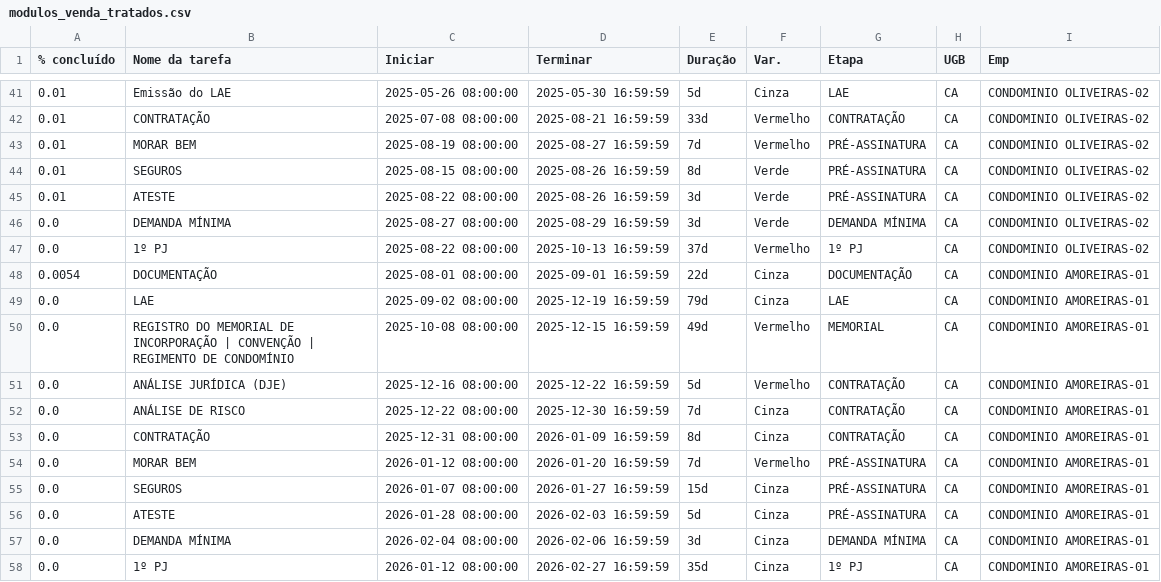
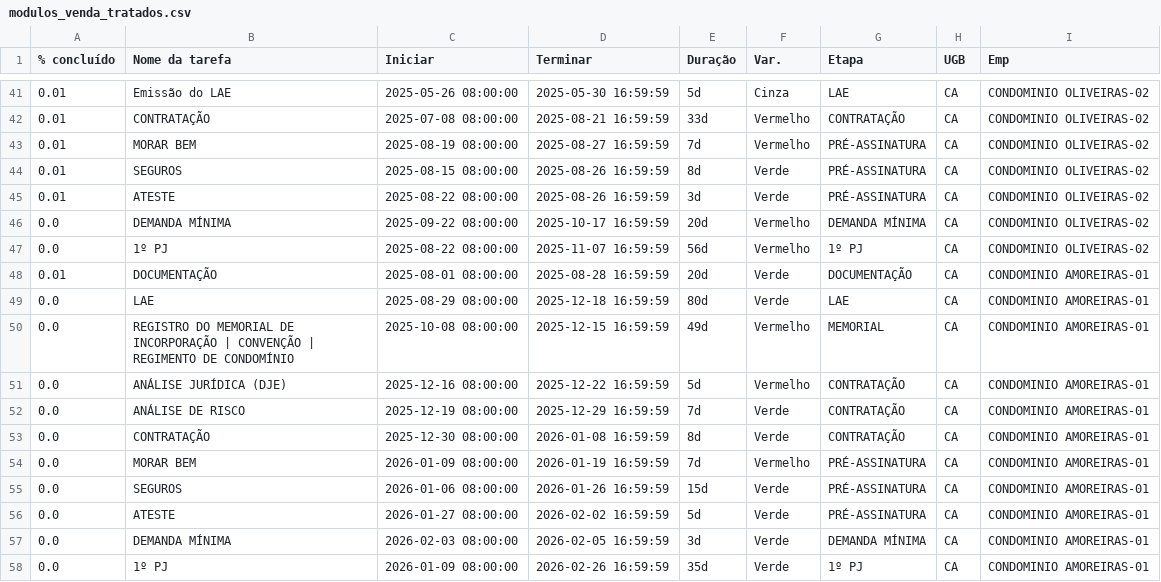
Before and after one commit to V-M-planejamento/MODULO_VENDAS, a CSV file: modulos_venda_tratados.csv, drawn as a sheet; only a part is shown, gaps mark what is left out; the diff covers the shown part only.

```diff
--- a/modulos_venda_tratados.csv
+++ b/modulos_venda_tratados.csv
@@ -45,14 +45,14 @@
 0.01,ATESTE,2025-08-22 08:00:00,2025-08-26 16:59:59,3d,Verde,PRÉ-ASSINATURA,CA,CONDOMINIO OLIVEIRAS-02
-0.0,DEMANDA MÍNIMA,2025-08-27 08:00:00,2025-08-29 16:59:59,3d,Verde,DEMANDA MÍNIMA,CA,CONDOMINIO OLIVEIRAS-02
-0.0,1º PJ,2025-08-22 08:00:00,2025-10-13 16:59:59,37d,Vermelho,1º PJ,CA,CONDOMINIO OLIVEIRAS-02
-0.0054,DOCUMENTAÇÃO,2025-08-01 08:00:00,2025-09-01 16:59:59,22d,Cinza,DOCUMENTAÇÃO,CA,CONDOMINIO AMOREIRAS-01
-0.0,LAE,2025-09-02 08:00:00,2025-12-19 16:59:59,79d,Cinza,LAE,CA,CONDOMINIO AMOREIRAS-01
+0.0,DEMANDA MÍNIMA,2025-09-22 08:00:00,2025-10-17 16:59:59,20d,Vermelho,DEMANDA MÍNIMA,CA,CONDOMINIO OLIVEIRAS-02
+0.0,1º PJ,2025-08-22 08:00:00,2025-11-07 16:59:59,56d,Vermelho,1º PJ,CA,CONDOMINIO OLIVEIRAS-02
+0.01,DOCUMENTAÇÃO,2025-08-01 08:00:00,2025-08-28 16:59:59,20d,Verde,DOCUMENTAÇÃO,CA,CONDOMINIO AMOREIRAS-01
+0.0,LAE,2025-08-29 08:00:00,2025-12-18 16:59:59,80d,Verde,LAE,CA,CONDOMINIO AMOREIRAS-01
 0.0,REGISTRO DO MEMORIAL DE INCORPORAÇÃO | CONVENÇÃO | REGIMENTO DE CONDOMÍNIO,2025-10-08 08:00:00,2025-12-15 16:59:59,49d,Vermelho,MEMORIAL,CA,CONDOMINIO AMOREIRAS-01
 0.0,ANÁLISE JURÍDICA (DJE),2025-12-16 08:00:00,2025-12-22 16:59:59,5d,Vermelho,CONTRATAÇÃO,CA,CONDOMINIO AMOREIRAS-01
-0.0,ANÁLISE DE RISCO,2025-12-22 08:00:00,2025-12-30 16:59:59,7d,Cinza,CONTRATAÇÃO,CA,CONDOMINIO AMOREIRAS-01
-0.0,CONTRATAÇÃO,2025-12-31 08:00:00,2026-01-09 16:59:59,8d,Cinza,CONTRATAÇÃO,CA,CONDOMINIO AMOREIRAS-01
-0.0,MORAR BEM,2026-01-12 08:00:00,2026-01-20 16:59:59,7d,Vermelho,PRÉ-ASSINATURA,CA,CONDOMINIO AMOREIRAS-01
-0.0,SEGUROS,2026-01-07 08:00:00,2026-01-27 16:59:59,15d,Cinza,PRÉ-ASSINATURA,CA,CONDOMINIO AMOREIRAS-01
-0.0,ATESTE,2026-01-28 08:00:00,2026-02-03 16:59:59,5d,Cinza,PRÉ-ASSINATURA,CA,CONDOMINIO AMOREIRAS-01
-0.0,DEMANDA MÍNIMA,2026-02-04 08:00:00,2026-02-06 16:59:59,3d,Cinza,DEMANDA MÍNIMA,CA,CONDOMINIO AMOREIRAS-01
-0.0,1º PJ,2026-01-12 08:00:00,2026-02-27 16:59:59,35d,Cinza,1º PJ,CA,CONDOMINIO AMOREIRAS-01
+0.0,ANÁLISE DE RISCO,2025-12-19 08:00:00,2025-12-29 16:59:59,7d,Verde,CONTRATAÇÃO,CA,CONDOMINIO AMOREIRAS-01
+0.0,CONTRATAÇÃO,2025-12-30 08:00:00,2026-01-08 16:59:59,8d,Verde,CONTRATAÇÃO,CA,CONDOMINIO AMOREIRAS-01
+0.0,MORAR BEM,2026-01-09 08:00:00,2026-01-19 16:59:59,7d,Vermelho,PRÉ-ASSINATURA,CA,CONDOMINIO AMOREIRAS-01
+0.0,SEGUROS,2026-01-06 08:00:00,2026-01-26 16:59:59,15d,Verde,PRÉ-ASSINATURA,CA,CONDOMINIO AMOREIRAS-01
+0.0,ATESTE,2026-01-27 08:00:00,2026-02-02 16:59:59,5d,Verde,PRÉ-ASSINATURA,CA,CONDOMINIO AMOREIRAS-01
+0.0,DEMANDA MÍNIMA,2026-02-03 08:00:00,2026-02-05 16:59:59,3d,Verde,DEMANDA MÍNIMA,CA,CONDOMINIO AMOREIRAS-01
+0.0,1º PJ,2026-01-09 08:00:00,2026-02-26 16:59:59,35d,Verde,1º PJ,CA,CONDOMINIO AMOREIRAS-01
```
Also changed, not shown: 63 edited cells elsewhere in this file, 1 other file.
